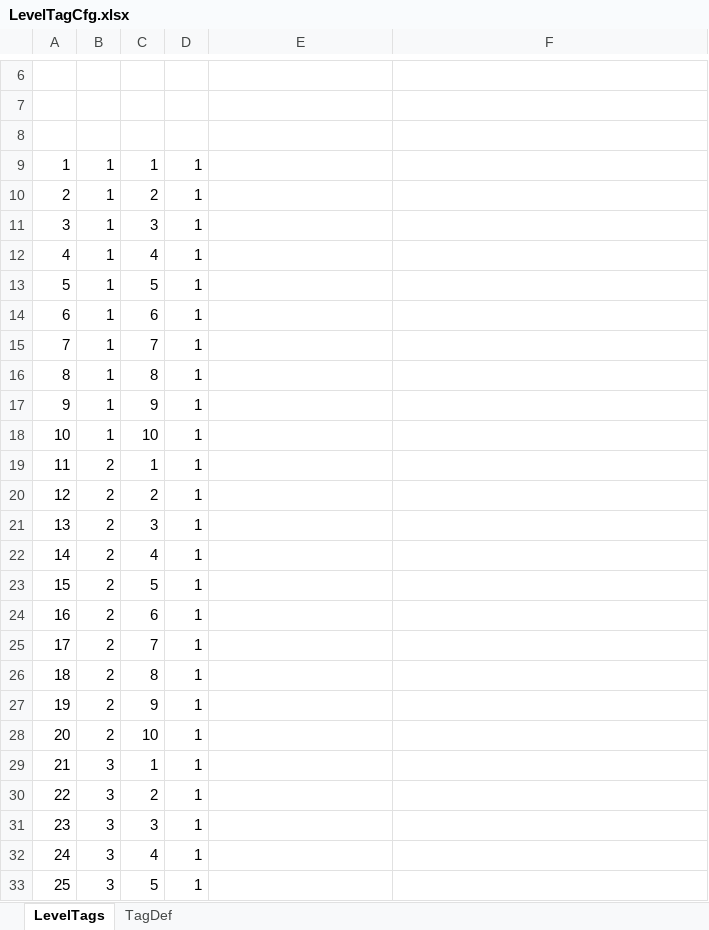
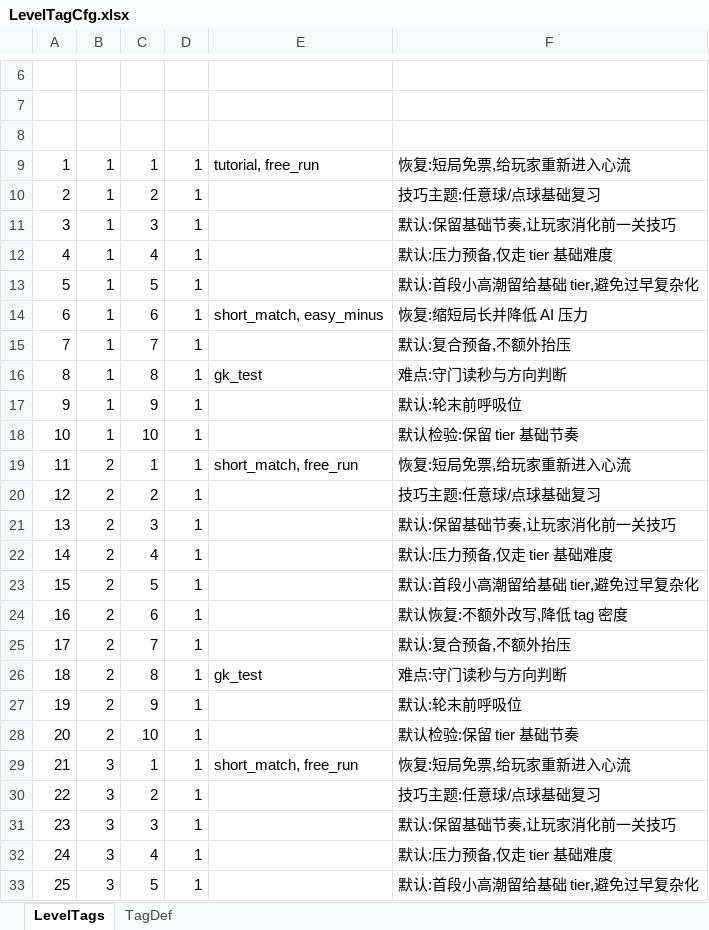
Before and after one commit to RehearsalTap4Fun/MindToDoc, an Excel workbook: output/test-config/level-tags/LevelTagCfg.xlsx, sheet LevelTags, drawn as a sheet; only a part is shown, gaps mark what is left out; values as stored, in another font and other column widths than the file's, no borders; the diff covers the shown part only; the diff names each change by its address in the sheet, - before the commit and + after, or states it on an @@ line.

```diff
--- a/output/test-config/level-tags/LevelTagCfg.xlsx (sheet LevelTags)
+++ b/output/test-config/level-tags/LevelTagCfg.xlsx (sheet LevelTags)
-E9: (empty)
+E9: tutorial, free_run
-F9: (empty)
+F9: 恢复:短局免票,给玩家重新进入心流
-F10: (empty)
+F10: 技巧主题:任意球/点球基础复习
-F11: (empty)
+F11: 默认:保留基础节奏,让玩家消化前一关技巧
-F12: (empty)
+F12: 默认:压力预备,仅走 tier 基础难度
-F13: (empty)
+F13: 默认:首段小高潮留给基础 tier,避免过早复杂化
-E14: (empty)
+E14: short_match, easy_minus
-F14: (empty)
+F14: 恢复:缩短局长并降低 AI 压力
-F15: (empty)
+F15: 默认:复合预备,不额外抬压
-E16: (empty)
+E16: gk_test
-F16: (empty)
+F16: 难点:守门读秒与方向判断
-F17: (empty)
+F17: 默认:轮末前呼吸位
-F18: (empty)
+F18: 默认检验:保留 tier 基础节奏
-E19: (empty)
+E19: short_match, free_run
-F19: (empty)
+F19: 恢复:短局免票,给玩家重新进入心流
-F20: (empty)
+F20: 技巧主题:任意球/点球基础复习
-F21: (empty)
+F21: 默认:保留基础节奏,让玩家消化前一关技巧
-F22: (empty)
+F22: 默认:压力预备,仅走 tier 基础难度
-F23: (empty)
+F23: 默认:首段小高潮留给基础 tier,避免过早复杂化
-F24: (empty)
+F24: 默认恢复:不额外改写,降低 tag 密度
-F25: (empty)
+F25: 默认:复合预备,不额外抬压
-E26: (empty)
+E26: gk_test
-F26: (empty)
+F26: 难点:守门读秒与方向判断
-F27: (empty)
+F27: 默认:轮末前呼吸位
-F28: (empty)
+F28: 默认检验:保留 tier 基础节奏
-E29: (empty)
+E29: short_match, free_run
-F29: (empty)
+F29: 恢复:短局免票,给玩家重新进入心流
-F30: (empty)
+F30: 技巧主题:任意球/点球基础复习
-F31: (empty)
+F31: 默认:保留基础节奏,让玩家消化前一关技巧
-F32: (empty)
+F32: 默认:压力预备,仅走 tier 基础难度
-F33: (empty)
+F33: 默认:首段小高潮留给基础 tier,避免过早复杂化
```
Also changed, not shown: 814 edited cells elsewhere in this sheet, output/test-config/ActivitySoccer.xlsx, output/test-config/ActivitySoccerLanguage.xlsx, 15 other files.
